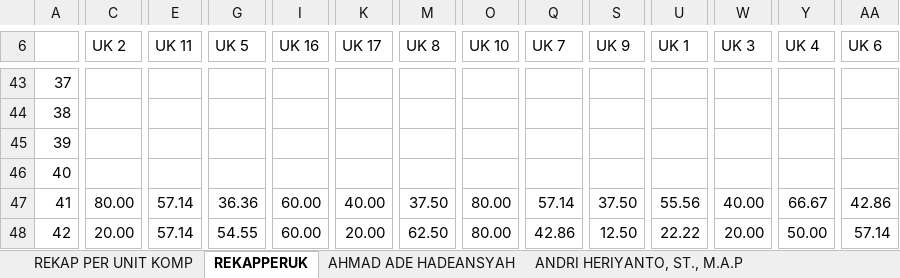
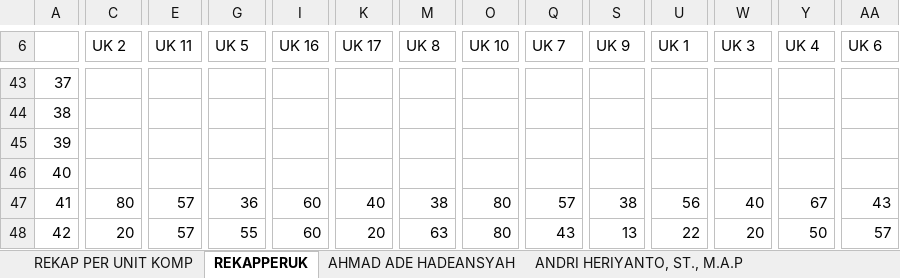
Before and after one commit to syamsidin/REKAPPERUK, an Excel workbook: REKAP SEBARAN NILAI PJA PER UK.xlsx, sheet REKAPPERUK, drawn as a sheet; only a part is shown, gaps mark what is left out; values as stored, in another font and other column widths than the file's, no cell formats; the diff covers the shown part only; the diff names each change by its address in the sheet, - before the commit and + after, or states it on an @@ line.

```diff
--- a/REKAP SEBARAN NILAI PJA PER UK.xlsx (sheet REKAPPERUK)
+++ b/REKAP SEBARAN NILAI PJA PER UK.xlsx (sheet REKAPPERUK)
-C47 (UK 2): 80.00
+C47 (UK 2): 80
-E47:E48 (UK 11): 57.14
+E47:E48 (UK 11): 57
-G47 (UK 5): 36.36
+G47 (UK 5): 36
-I47:I48 (UK 16): 60.00
+I47:I48 (UK 16): 60
-K47 (UK 17): 40.00
+K47 (UK 17): 40
-M47 (UK 8): 37.50
+M47 (UK 8): 38
-O47:O48 (UK 10): 80.00
+O47:O48 (UK 10): 80
-Q47 (UK 7): 57.14
+Q47 (UK 7): 57
-S47 (UK 9): 37.50
+S47 (UK 9): 38
-U47 (UK 1): 55.56
+U47 (UK 1): 56
-W47 (UK 3): 40.00
+W47 (UK 3): 40
-Y47 (UK 4): 66.67
+Y47 (UK 4): 67
-AA47 (UK 6): 42.86
+AA47 (UK 6): 43
-C48 (UK 2): 20.00
+C48 (UK 2): 20
-G48 (UK 5): 54.55
+G48 (UK 5): 55
-K48 (UK 17): 20.00
+K48 (UK 17): 20
-M48 (UK 8): 62.50
+M48 (UK 8): 63
-Q48 (UK 7): 42.86
+Q48 (UK 7): 43
-S48 (UK 9): 12.50
+S48 (UK 9): 13
-U48 (UK 1): 22.22
+U48 (UK 1): 22
-W48 (UK 3): 20.00
+W48 (UK 3): 20
-Y48 (UK 4): 50.00
+Y48 (UK 4): 50
-AA48 (UK 6): 57.14
+AA48 (UK 6): 57
```
Also changed, not shown: 304 edited cells and merged cells elsewhere in this sheet, cell formats, charts or pictures.
